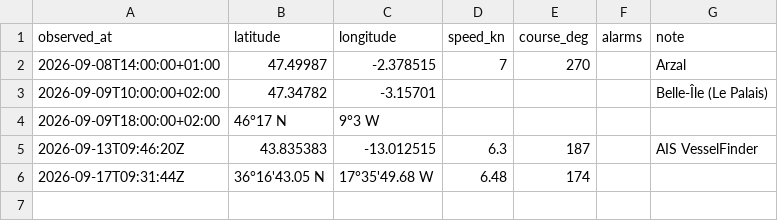
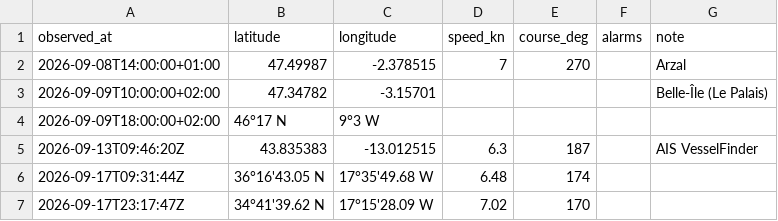
Before and after one commit to Natim/pesk_ebrel_map, a CSV file: docs/positions.csv, drawn as a sheet.

```diff
--- a/docs/positions.csv
+++ b/docs/positions.csv
@@ -6 +6,2 @@ observed_at,latitude,longitude,speed_kn,course_deg,alarms,note
 2026-09-17T09:31:44Z,36°16'43.05 N,17°35'49.68 W,6.48,174,,
+2026-09-17T23:17:47Z,34°41'39.62 N,17°15'28.09 W,7.02,170,,
```
Also changed, not shown: 1 other file.
